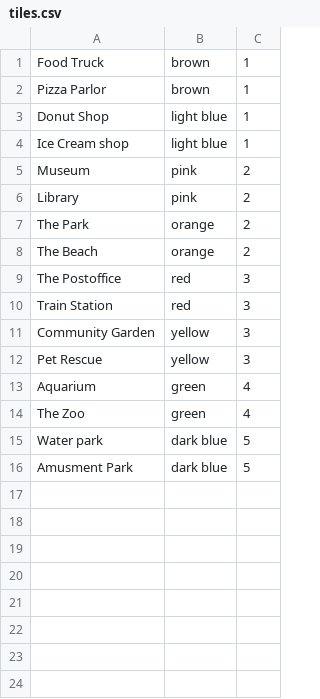
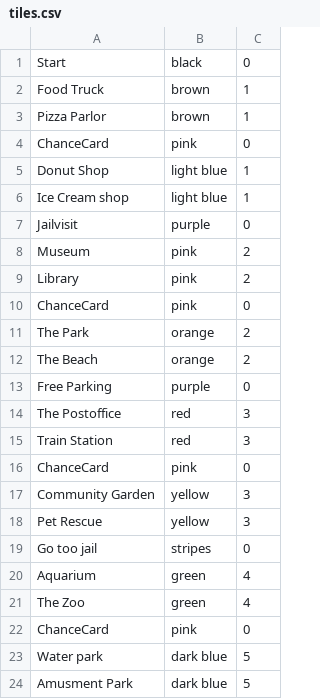
Before and after one commit to adel051700/G07_CDIO3, a CSV file: tiles.csv, drawn as a sheet.

Commit message:
updated tiles and gameboard to create an array of all the fields

```diff
--- a/tiles.csv
+++ b/tiles.csv
@@ -1,15 +1,23 @@
+Start;black;0
 Food Truck;brown;1
 Pizza Parlor;brown;1
+ChanceCard;pink;0
 Donut Shop;light blue;1
 Ice Cream shop;light blue;1
+Jailvisit;purple;0
 Museum;pink;2
 Library;pink;2
+ChanceCard;pink;0
 The Park;orange;2
 The Beach;orange;2
+Free Parking;purple;0
 The Postoffice;red;3
 Train Station;red;3
+ChanceCard;pink;0
 Community Garden;yellow;3
 Pet Rescue;yellow;3
+Go too jail;stripes;0
 Aquarium;green;4
 The Zoo;green;4
+ChanceCard;pink;0
 Water park;dark blue;5
```
Also changed, not shown: 1 other file.
